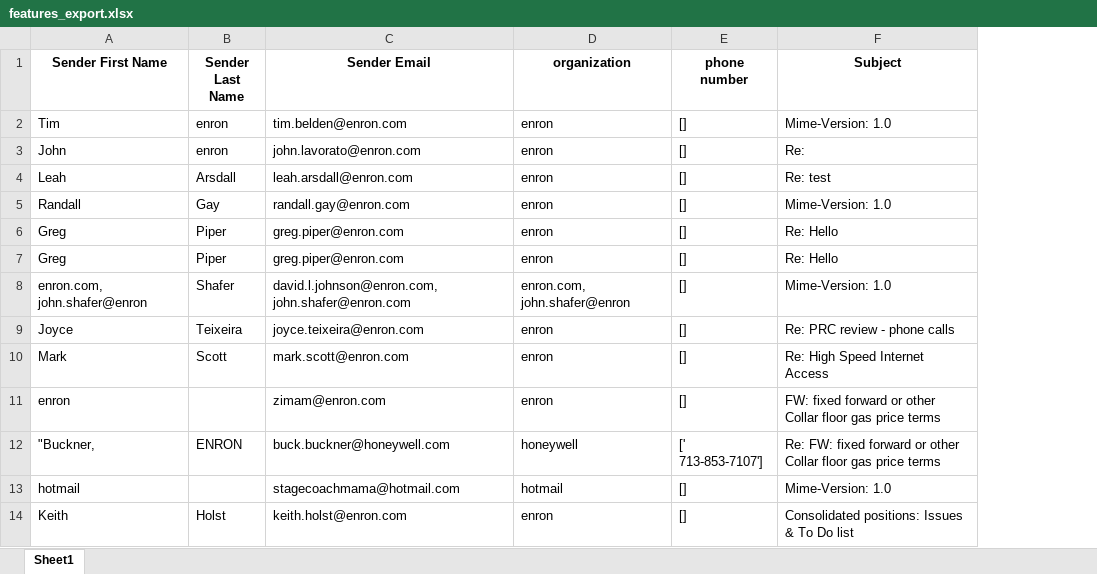
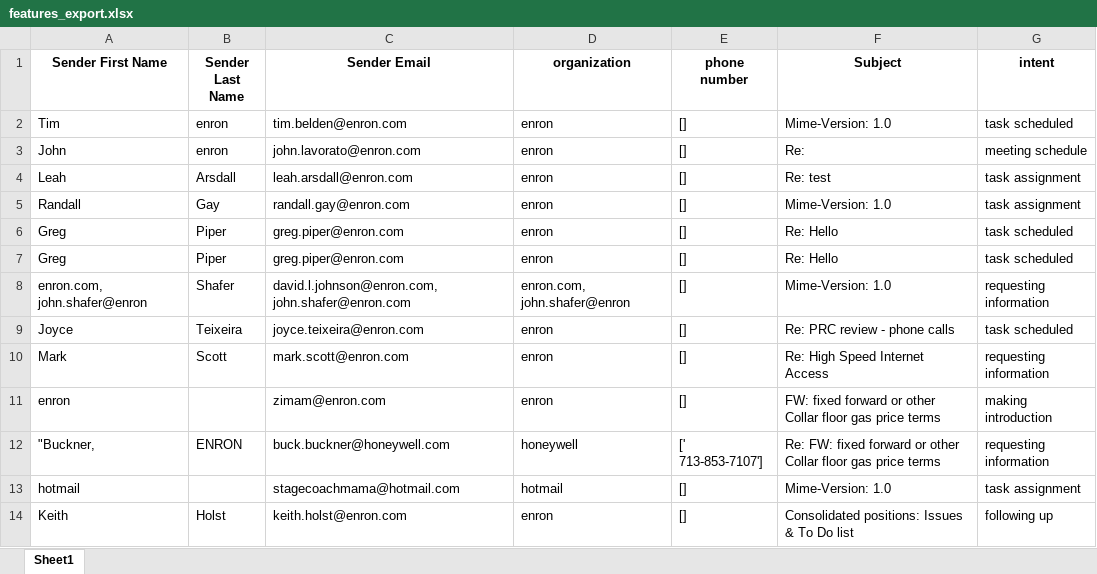
Before and after one commit to Alphanimble/intellimail, an Excel workbook: features_export.xlsx, sheet Sheet1, drawn as a sheet; only a part is shown; values as stored, in another font and other column widths than the file's, no borders; the diff names each change by its address in the sheet, - before the commit and + after, or states it on an @@ line.

```diff
--- a/features_export.xlsx (sheet Sheet1)
+++ b/features_export.xlsx (sheet Sheet1)
+column G (intent), rows 2-14: task scheduled | meeting schedule | task assignment | task assignment | task scheduled | task scheduled | requesting information | task scheduled | requesting information | making introduction | requesting information | task assignment | following up
```
Also changed, not shown: 14 other files.
